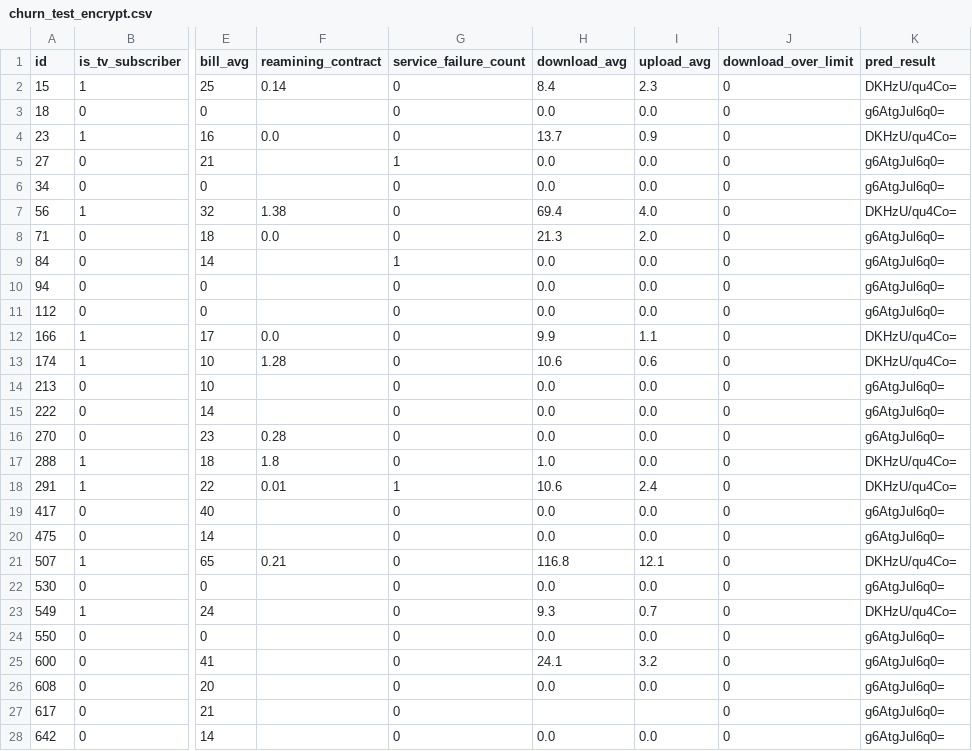
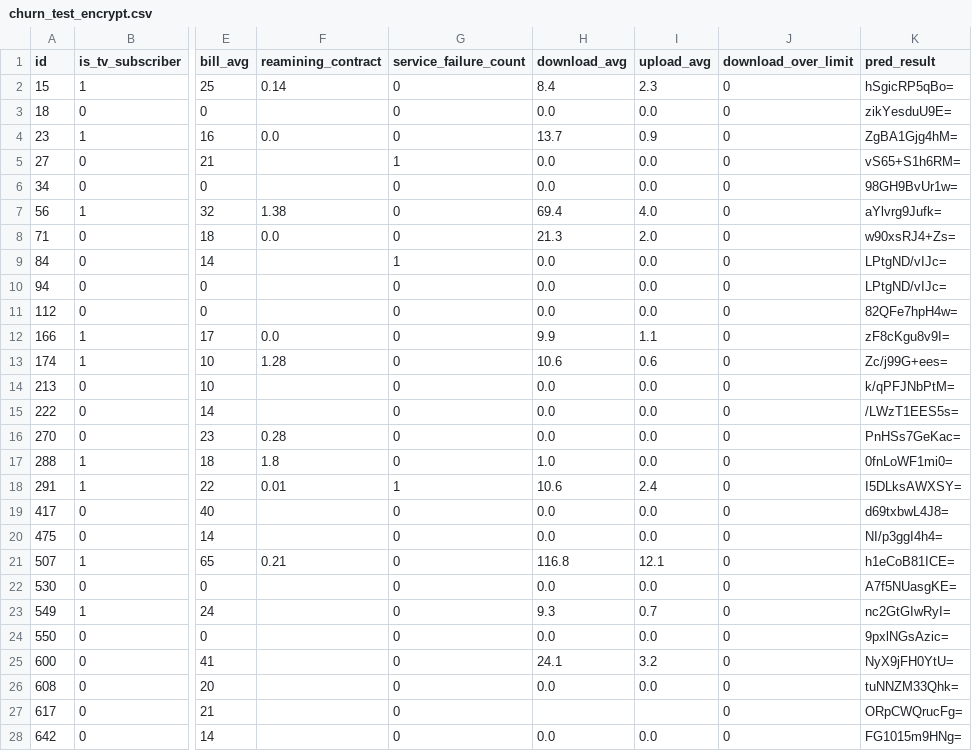
Before and after one commit to ethan-summer/churn_pred, a CSV file: backend/prediction_service/model/input_test/churn_test_encrypt.csv, drawn as a sheet; only a part is shown, gaps mark what is left out; the diff covers the shown part only; the diff names each change by its address in the sheet, - before the commit and + after, or states it on an @@ line.

```diff
--- a/backend/prediction_service/model/input_test/churn_test_encrypt.csv
+++ b/backend/prediction_service/model/input_test/churn_test_encrypt.csv
-K2 (pred_result): DKHzU/qu4Co=
+K2 (pred_result): hSgicRP5qBo=
-K3 (pred_result): g6AtgJul6q0=
+K3 (pred_result): zikYesduU9E=
-K4 (pred_result): DKHzU/qu4Co=
+K4 (pred_result): ZgBA1Gjg4hM=
-K5 (pred_result): g6AtgJul6q0=
+K5 (pred_result): vS65+S1h6RM=
-K6 (pred_result): g6AtgJul6q0=
+K6 (pred_result): 98GH9BvUr1w=
-K7 (pred_result): DKHzU/qu4Co=
+K7 (pred_result): aYlvrg9Jufk=
-K8 (pred_result): g6AtgJul6q0=
+K8 (pred_result): w90xsRJ4+Zs=
-K9:K10 (pred_result): g6AtgJul6q0=
+K9:K10 (pred_result): LPtgND/vIJc=
-K11 (pred_result): g6AtgJul6q0=
+K11 (pred_result): 82QFe7hpH4w=
-K12 (pred_result): DKHzU/qu4Co=
+K12 (pred_result): zF8cKgu8v9I=
-K13 (pred_result): DKHzU/qu4Co=
+K13 (pred_result): Zc/j99G+ees=
-K14 (pred_result): g6AtgJul6q0=
+K14 (pred_result): k/qPFJNbPtM=
-K15 (pred_result): g6AtgJul6q0=
+K15 (pred_result): /LWzT1EES5s=
-K16 (pred_result): g6AtgJul6q0=
+K16 (pred_result): PnHSs7GeKac=
-K17 (pred_result): DKHzU/qu4Co=
+K17 (pred_result): 0fnLoWF1mi0=
-K18 (pred_result): DKHzU/qu4Co=
+K18 (pred_result): I5DLksAWXSY=
-K19 (pred_result): g6AtgJul6q0=
+K19 (pred_result): d69txbwL4J8=
-K20 (pred_result): g6AtgJul6q0=
+K20 (pred_result): NI/p3ggI4h4=
-K21 (pred_result): DKHzU/qu4Co=
+K21 (pred_result): h1eCoB81ICE=
-K22 (pred_result): g6AtgJul6q0=
+K22 (pred_result): A7f5NUasgKE=
-K23 (pred_result): DKHzU/qu4Co=
+K23 (pred_result): nc2GtGIwRyI=
-K24 (pred_result): g6AtgJul6q0=
+K24 (pred_result): 9pxlNGsAzic=
-K25 (pred_result): g6AtgJul6q0=
+K25 (pred_result): NyX9jFH0YtU=
-K26 (pred_result): g6AtgJul6q0=
+K26 (pred_result): tuNNZM33Qhk=
-K27 (pred_result): g6AtgJul6q0=
+K27 (pred_result): ORpCWQrucFg=
-K28 (pred_result): g6AtgJul6q0=
+K28 (pred_result): FG1015m9HNg=
```
Also changed, not shown: 5 edited cells elsewhere in this file, 2 other files.
